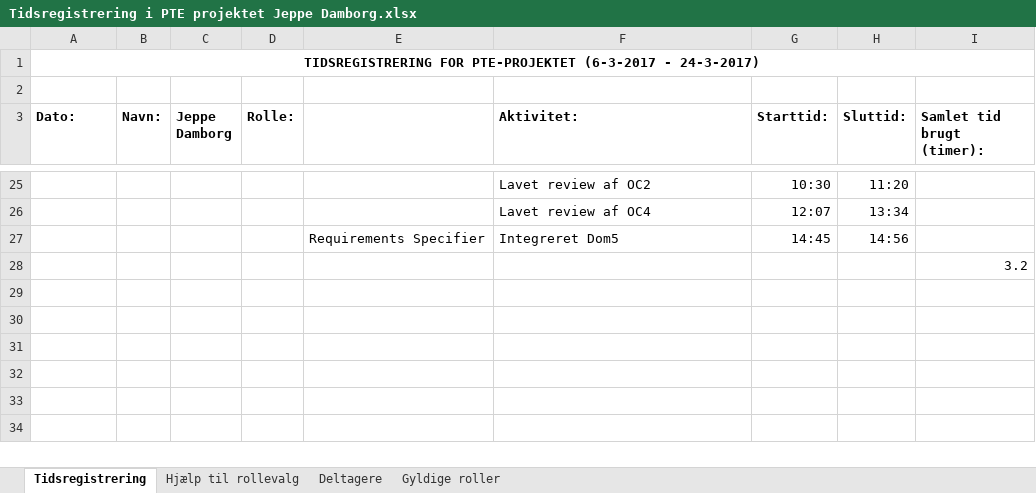
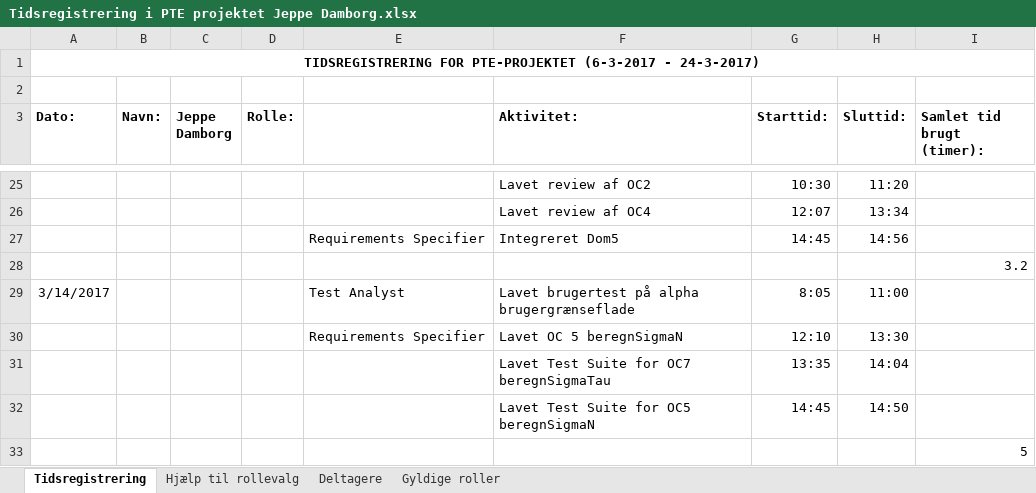
Before and after one commit to aggerzz/PTE-projekt, an Excel workbook: Documentation/08 - Project Management/Tidsregistrering/Tidsregistrering i PTE projektet Jeppe Damborg.xlsx, sheet Tidsregistrering, drawn as a sheet; only a part is shown, gaps mark what is left out; values as stored, in another font and other column widths than the file's, no borders; the diff names each change by its address in the sheet, - before the commit and + after, or states it on an @@ line.

Commit message:
Opdateret tidsplan for den 14-03-2017 jeppe

```diff
--- a/Documentation/08 - Project Management/Tidsregistrering/Tidsregistrering i PTE projektet Jeppe Damborg.xlsx (sheet Tidsregistrering)
+++ b/Documentation/08 - Project Management/Tidsregistrering/Tidsregistrering i PTE projektet Jeppe Damborg.xlsx (sheet Tidsregistrering)
+row 29: 3/14/2017 |  |  |  | Test Analyst | Lavet brugertest på alpha brugergrænseflade | 8:05 | 11:00
+row 30:  |  |  |  | Requirements Specifier | Lavet OC 5 beregnSigmaN | 12:10 | 13:30
+row 31:  |  |  |  |  | Lavet Test Suite for OC7 beregnSigmaTau | 13:35 | 14:04
+row 32:  |  |  |  |  | Lavet Test Suite for OC5 beregnSigmaN | 14:45 | 14:50
+row 33:  |  |  |  |  |  |  |  | 5
```
